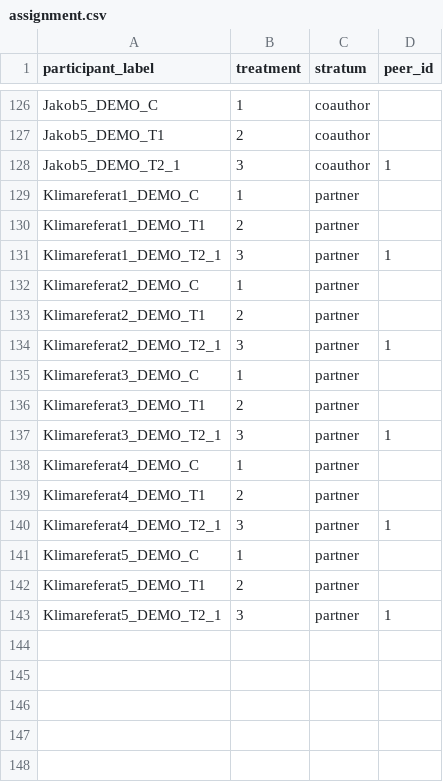
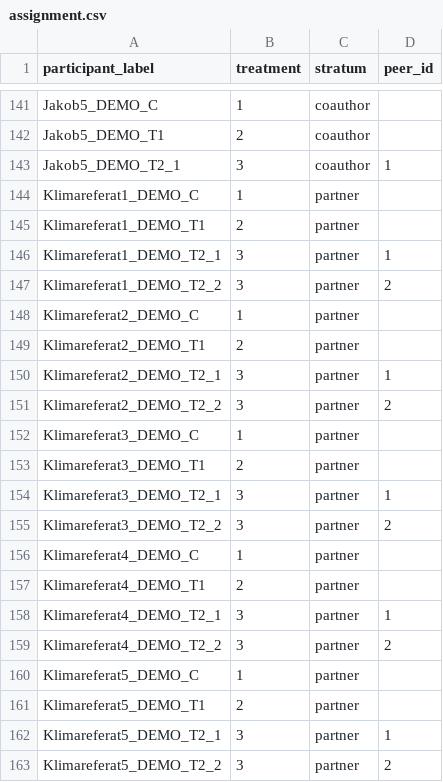
Before and after one commit to jakobfam/klimabonus_experiment_code, a CSV file: klimabonus/data/assignment.csv, drawn as a sheet; only a part is shown, gaps mark what is left out; the diff covers the shown part only; the diff names each change by its address in the sheet, - before the commit and + after, or states it on an @@ line.

```diff
--- a/klimabonus/data/assignment.csv
+++ b/klimabonus/data/assignment.csv
+row 147: Klimareferat1_DEMO_T2_2 | 3 | partner | 2
+row 151: Klimareferat2_DEMO_T2_2 | 3 | partner | 2
+row 155: Klimareferat3_DEMO_T2_2 | 3 | partner | 2
+row 159: Klimareferat4_DEMO_T2_2 | 3 | partner | 2
+row 163: Klimareferat5_DEMO_T2_2 | 3 | partner | 2
```
Also changed, not shown: 15 added rows elsewhere in this file.
